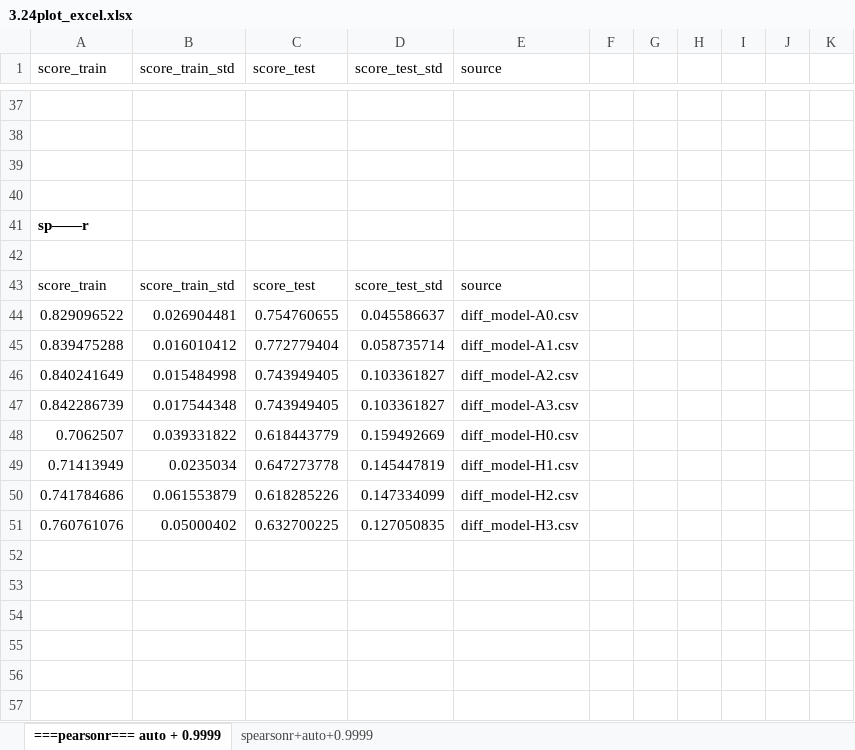
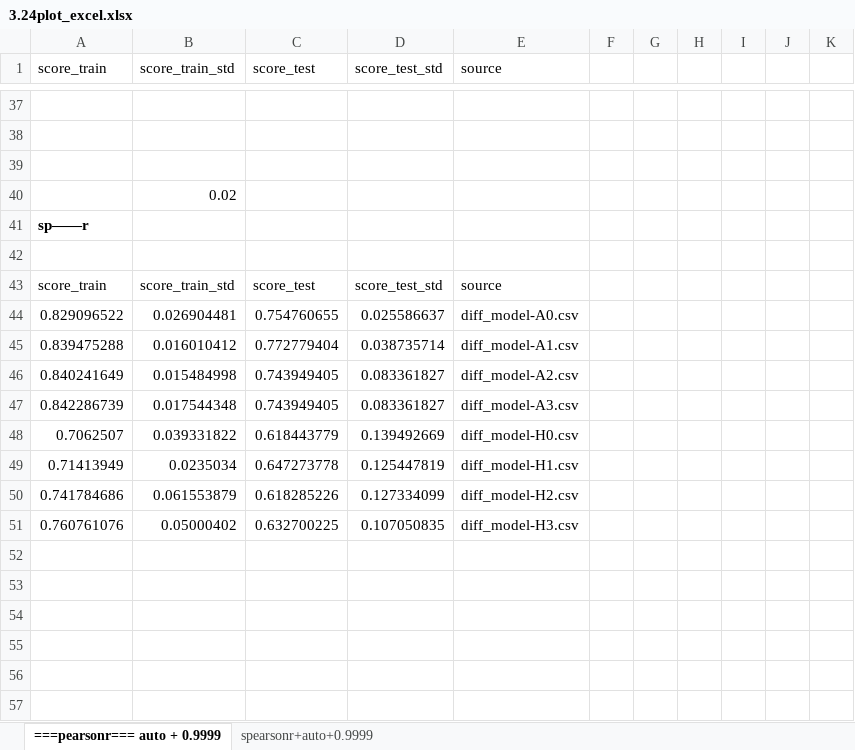
Before and after one commit to zonszer/ML-NP-design_test, an Excel workbook: 3.24plot_excel.xlsx, sheet ===pearsonr=== auto + 0.9999, drawn as a sheet; only a part is shown, gaps mark what is left out; values as stored, in another font and other column widths than the file's, no borders; charts and pictures not drawn; the diff names each change by its address in the sheet, - before the commit and + after, or states it on an @@ line.

```diff
--- a/3.24plot_excel.xlsx (sheet ===pearsonr=== auto + 0.9999)
+++ b/3.24plot_excel.xlsx (sheet ===pearsonr=== auto + 0.9999)
-B40 (score_train_std): (empty)
+B40 (score_train_std): 0.02
-D44 (score_test_std): 0.045586637
+D44 (score_test_std): 0.025586637
-D45 (score_test_std): 0.058735714
+D45 (score_test_std): 0.038735714
-D46:D47 (score_test_std): 0.103361827
+D46:D47 (score_test_std): 0.083361827
-D48 (score_test_std): 0.159492669
+D48 (score_test_std): 0.139492669
-D49 (score_test_std): 0.145447819
+D49 (score_test_std): 0.125447819
-D50 (score_test_std): 0.147334099
+D50 (score_test_std): 0.127334099
-D51 (score_test_std): 0.127050835
+D51 (score_test_std): 0.107050835
```
Also changed, not shown: charts or pictures, OER-Summary-LZ.xlsx, 3 other files.
